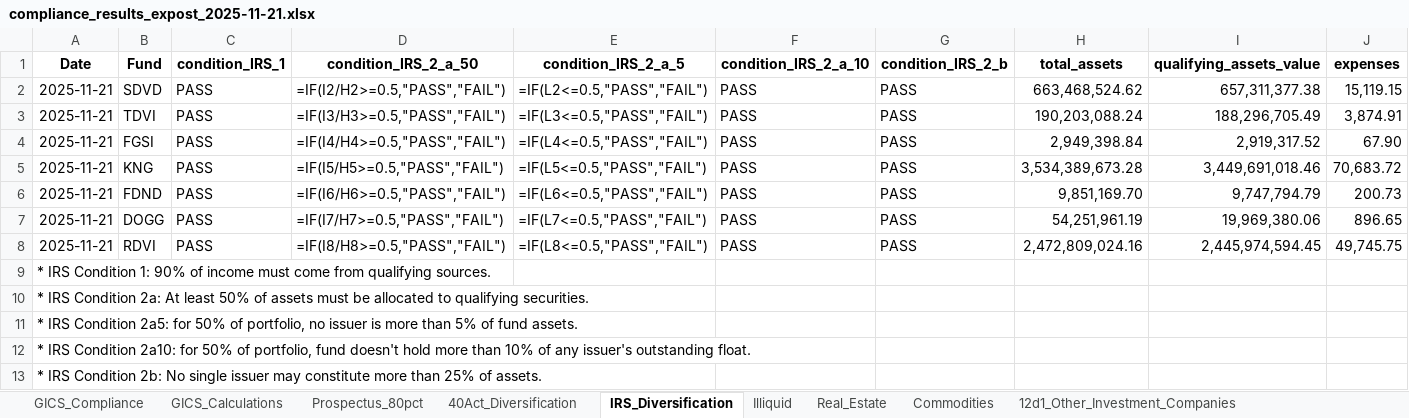
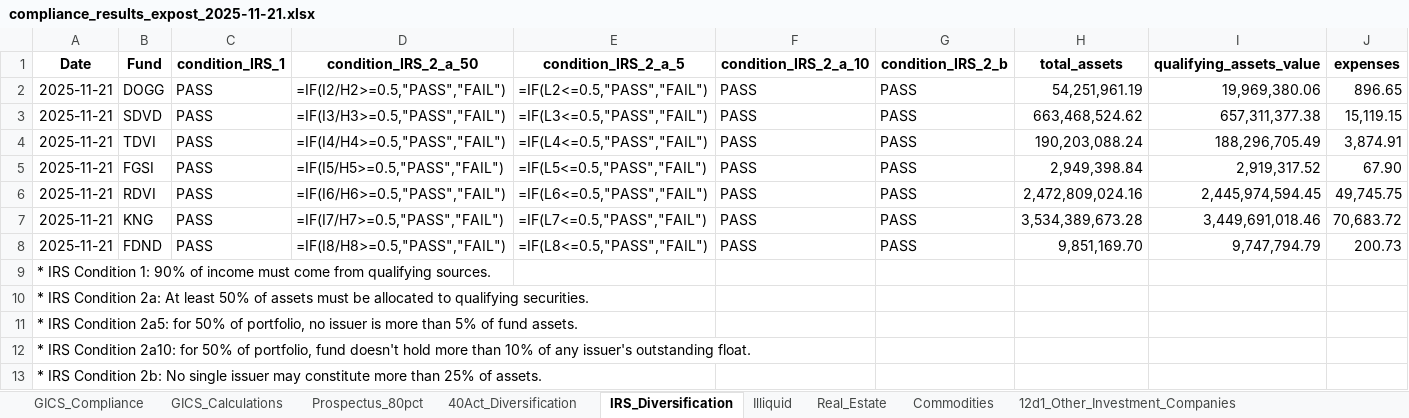
Before and after one commit to pcorc/FundManager, an Excel workbook: outputs/compliance_results_expost_2025-11-21.xlsx, sheet IRS_Diversification, drawn as a sheet; only a part is shown; values as stored, in another font and other column widths than the file's, no borders; formulas without a stored value are shown as written; removed rows and columns are numbered as before the commit, all else as after; rows hold the shown columns only; the diff names each change by its address in the sheet, - before the commit and + after, or states it on an @@ line.

```diff
--- a/outputs/compliance_results_expost_2025-11-21.xlsx (sheet IRS_Diversification)
+++ b/outputs/compliance_results_expost_2025-11-21.xlsx (sheet IRS_Diversification)
+row 2: 2025-11-21 | DOGG | PASS | =IF(I2/H2>=0.5,"PASS","FAIL") | =IF(L2<=0.5,"PASS","FAIL") | PASS | PASS | 54,251,961.19 | 19,969,380.06 | 896.65
-D3 (condition_IRS_2_a_50): =IF(I2/H2>=0.5,"PASS","FAIL")
+D3 (condition_IRS_2_a_50): =IF(I3/H3>=0.5,"PASS","FAIL")
-E3 (condition_IRS_2_a_5): =IF(L2<=0.5,"PASS","FAIL")
+E3 (condition_IRS_2_a_5): =IF(L3<=0.5,"PASS","FAIL")
-D4 (condition_IRS_2_a_50): =IF(I3/H3>=0.5,"PASS","FAIL")
+D4 (condition_IRS_2_a_50): =IF(I4/H4>=0.5,"PASS","FAIL")
-E4 (condition_IRS_2_a_5): =IF(L3<=0.5,"PASS","FAIL")
+E4 (condition_IRS_2_a_5): =IF(L4<=0.5,"PASS","FAIL")
-D5 (condition_IRS_2_a_50): =IF(I4/H4>=0.5,"PASS","FAIL")
+D5 (condition_IRS_2_a_50): =IF(I5/H5>=0.5,"PASS","FAIL")
-E5 (condition_IRS_2_a_5): =IF(L4<=0.5,"PASS","FAIL")
+E5 (condition_IRS_2_a_5): =IF(L5<=0.5,"PASS","FAIL")
+row 6: 2025-11-21 | RDVI | PASS | =IF(I6/H6>=0.5,"PASS","FAIL") | =IF(L6<=0.5,"PASS","FAIL") | PASS | PASS | 2,472,809,024.16 | 2,445,974,594.45 | 49,745.75
-D7 (condition_IRS_2_a_50): =IF(I5/H5>=0.5,"PASS","FAIL")
+D7 (condition_IRS_2_a_50): =IF(I7/H7>=0.5,"PASS","FAIL")
-E7 (condition_IRS_2_a_5): =IF(L5<=0.5,"PASS","FAIL")
+E7 (condition_IRS_2_a_5): =IF(L7<=0.5,"PASS","FAIL")
-D8 (condition_IRS_2_a_50): =IF(I6/H6>=0.5,"PASS","FAIL")
+D8 (condition_IRS_2_a_50): =IF(I8/H8>=0.5,"PASS","FAIL")
-E8 (condition_IRS_2_a_5): =IF(L6<=0.5,"PASS","FAIL")
+E8 (condition_IRS_2_a_5): =IF(L8<=0.5,"PASS","FAIL")
-row 7: 2025-11-21 | DOGG | PASS | =IF(I7/H7>=0.5,"PASS","FAIL") | =IF(L7<=0.5,"PASS","FAIL") | PASS | PASS | 54,251,961.19 | 19,969,380.06 | 896.65
-row 8: 2025-11-21 | RDVI | PASS | =IF(I8/H8>=0.5,"PASS","FAIL") | =IF(L8<=0.5,"PASS","FAIL") | PASS | PASS | 2,472,809,024.16 | 2,445,974,594.45 | 49,745.75
```
Also changed, not shown: sheet 40Act_Diversification, sheet Prospectus_80pct, sheet 12d1_Other_Investment_Companies, sheet 12d3_Securities_Business, sheet Illiquid, sheet Commodities, 2 more sheets, outputs/trading_compliance_results_2025-11-21.xlsx, 6 other files.
